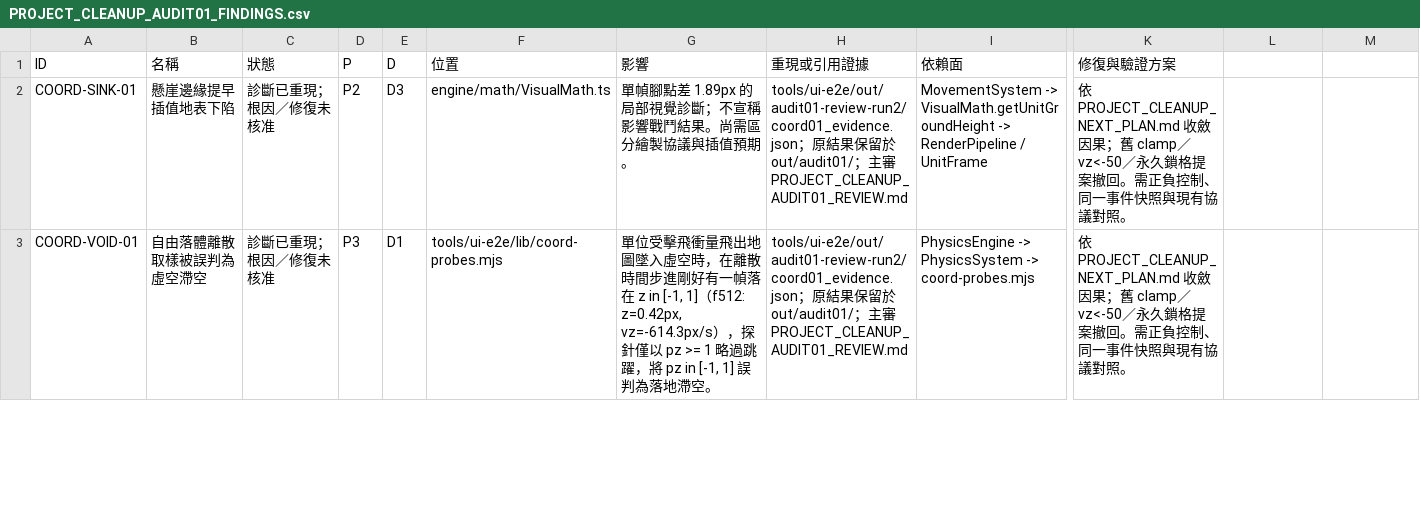
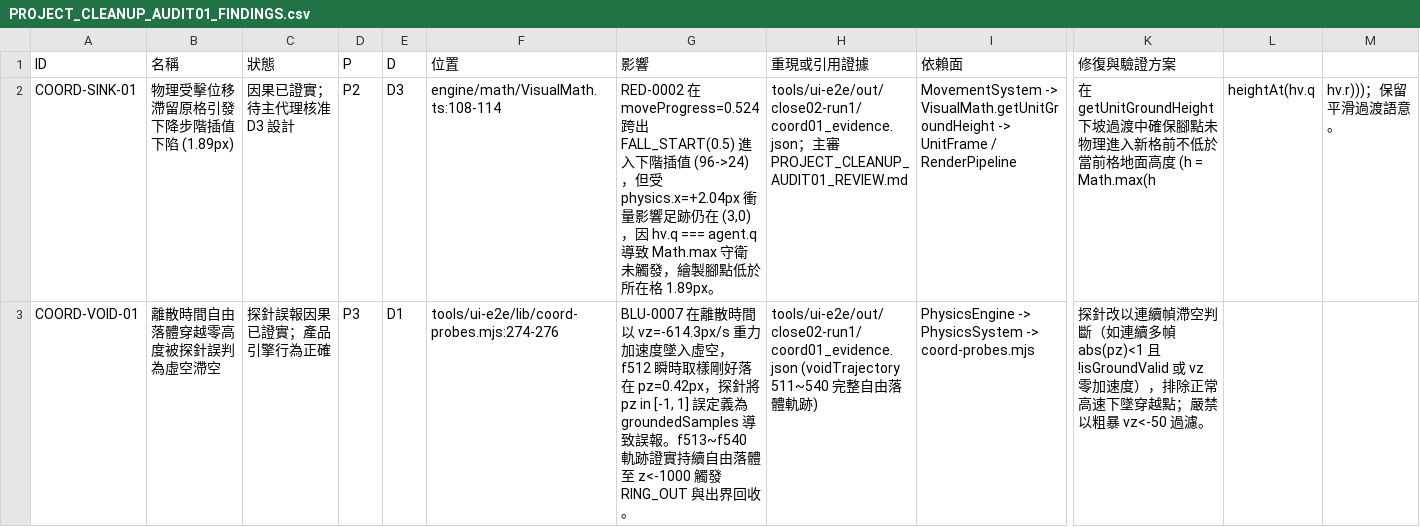
Before and after one commit to Avalon-Ash/Group-Battler-FFT-Final, a CSV file: docs/PROJECT_CLEANUP_AUDIT01_FINDINGS.csv, drawn as a sheet; only a part is shown, gaps mark what is left out; the diff covers the shown part only; the diff names each change by its address in the sheet, - before the commit and + after, or states it on an @@ line.

Commit message:
docs(inventory): complete CLOSE02 full inventory review and deliver COORD01 causal report

```diff
--- a/docs/PROJECT_CLEANUP_AUDIT01_FINDINGS.csv
+++ b/docs/PROJECT_CLEANUP_AUDIT01_FINDINGS.csv
-B2 (名稱): 懸崖邊緣提早插值地表下陷
+B2 (名稱): 物理受擊位移滯留原格引發下降步階插值下陷 (1.89px)
-C2 (狀態): 診斷已重現；根因／修復未核准
+C2 (狀態): 因果已證實；待主代理核准 D3 設計
-F2 (位置): engine/math/VisualMath.ts
+F2 (位置): engine/math/VisualMath.ts:108-114
-G2 (影響): 單幀腳點差 1.89px 的局部視覺診斷；不宣稱影響戰鬥結果。尚需區分繪製協議與插值預期。
+G2 (影響): RED-0002 在 moveProgress=0.524 跨出 FALL_START(0.5) 進入下階插值 (96->24)，但受 physics.x=+2.04px 衝量影響足跡仍在 (3,0)，因 hv.q === agent.q 導致 Math.max 守衛未觸發，繪製腳點低於所在格 1.89px。
-H2 (重現或引用證據): tools/ui-e2e/out/audit01-review-run2/coord01_evidence.json；原結果保留於 out/audit01/；主…
+H2 (重現或引用證據): tools/ui-e2e/out/close02-run1/coord01_evidence.json；主…
-I2 (依賴面): …VisualMath.getUnitGroundHeight -> RenderPipeline / UnitFrame
+I2 (依賴面): …VisualMath.getUnitGroundHeight -> UnitFrame / RenderPipeline
-K2 (修復與驗證方案): 依 PROJECT_CLEANUP_NEXT_PLAN.md 收斂因果；舊 clamp／vz<-50／永久鎖格提案撤回。需正負控制、同一事件快照與現有協議對照。
+K2 (修復與驗證方案): 在 getUnitGroundHeight 下坡過渡中確保腳點未物理進入新格前不低於當前格地面高度 (h = Math.max(h
-L2: (empty)
+L2: heightAt(hv.q
-M2: (empty)
+M2: hv.r)))；保留平滑過渡語意。
-B3 (名稱): 自由落體離散取樣被誤判為虛空滯空
+B3 (名稱): 離散時間自由落體穿越零高度被探針誤判為虛空滯空
-C3 (狀態): 診斷已重現；根因／修復未核准
+C3 (狀態): 探針誤報因果已證實；產品引擎行為正確
-F3 (位置): tools/ui-e2e/lib/coord-probes.mjs
+F3 (位置): tools/ui-e2e/lib/coord-probes.mjs:274-276
-G3 (影響): 單位受擊飛衝量飛出地圖墜入虛空時，在離散時間步進剛好有一幀落在 z in [-1, 1]（f512: z=0.42px, vz=-614.3px/s），探針僅以 pz >= 1 略過跳躍，將 pz in [-1, 1] 誤判為落地滯空。
+G3 (影響): BLU-0007 在離散時間以 vz=-614.3px/s 重力加速度墜入虛空，f512 瞬時取樣剛好落在 pz=0.42px，探針將 pz in [-1, 1] 誤定義為 groundedSamples 導致誤報。f513~f540 軌跡證實持續自由落體至 z<-1000 觸發 RING_OUT 與出界回收。
-H3 (重現或引用證據): tools/ui-e2e/out/audit01-review-run2/coord01_evidence.json；原結果保留於 out/audit01/；主審 PROJECT_CLEANUP_AUDIT01_REVIEW.md
+H3 (重現或引用證據): tools/ui-e2e/out/close02-run1/coord01_evidence.json (voidTrajectory 511~540 完整自由落體軌跡)
-K3 (修復與驗證方案): 依 PROJECT_CLEANUP_NEXT_PLAN.md 收斂因果；舊 clamp／vz<-50／永久鎖格提案撤回。需正負控制、同一事件快照與現有協議對照。
+K3 (修復與驗證方案): 探針改以連續幀滯空判斷（如連續多幀 abs(pz)<1 且 !isGroundValid 或 vz 零加速度），排除正常高速下墜穿越點；嚴禁以粗暴 vz<-50 過濾。
```
Also changed, not shown: 1 added row and 8 edited cells elsewhere in this file, 2 other files.
